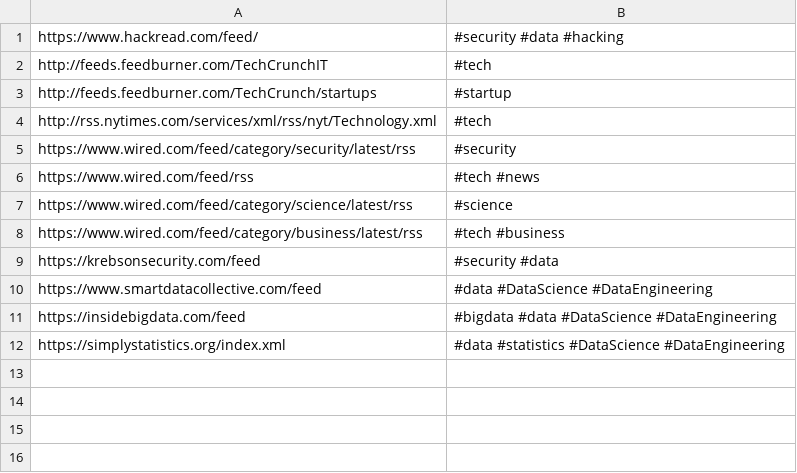
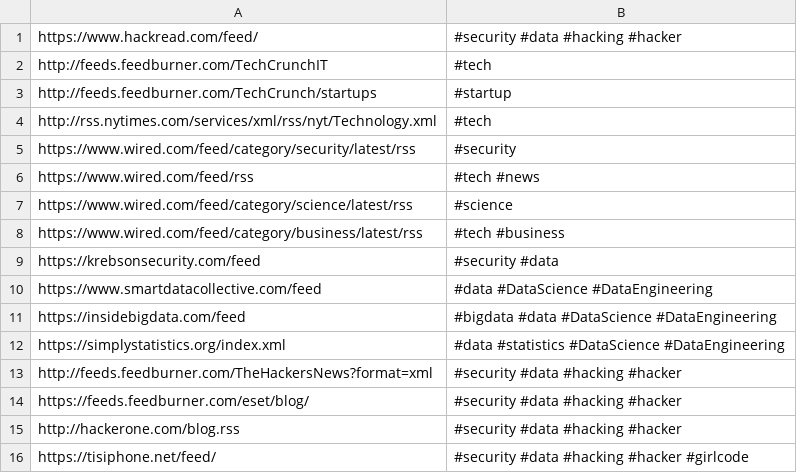
Before and after one commit to salmancuso/twitterBot, a CSV file: feeds.csv, drawn as a sheet.

Commit message:
updated feed list

```diff
--- a/feeds.csv
+++ b/feeds.csv
@@ -1,2 +1,2 @@
-https://www.hackread.com/feed/,#security #data #hacking
+https://www.hackread.com/feed/,#security #data #hacking #hacker
 http://feeds.feedburner.com/TechCrunchIT,#tech
@@ -12 +12,5 @@ https://insidebigdata.com/feed,#bigdata #data #DataScience #DataEngineering
 https://simplystatistics.org/index.xml,#data #statistics #DataScience #DataEngineering
+http://feeds.feedburner.com/TheHackersNews?format=xml,#security #data #hacking #hacker
+https://feeds.feedburner.com/eset/blog/,#security #data #hacking #hacker
+http://hackerone.com/blog.rss,#security #data #hacking #hacker
+https://tisiphone.net/feed/,#security #data #hacking #hacker #girlcode
```
Also changed, not shown: 1 other file.
